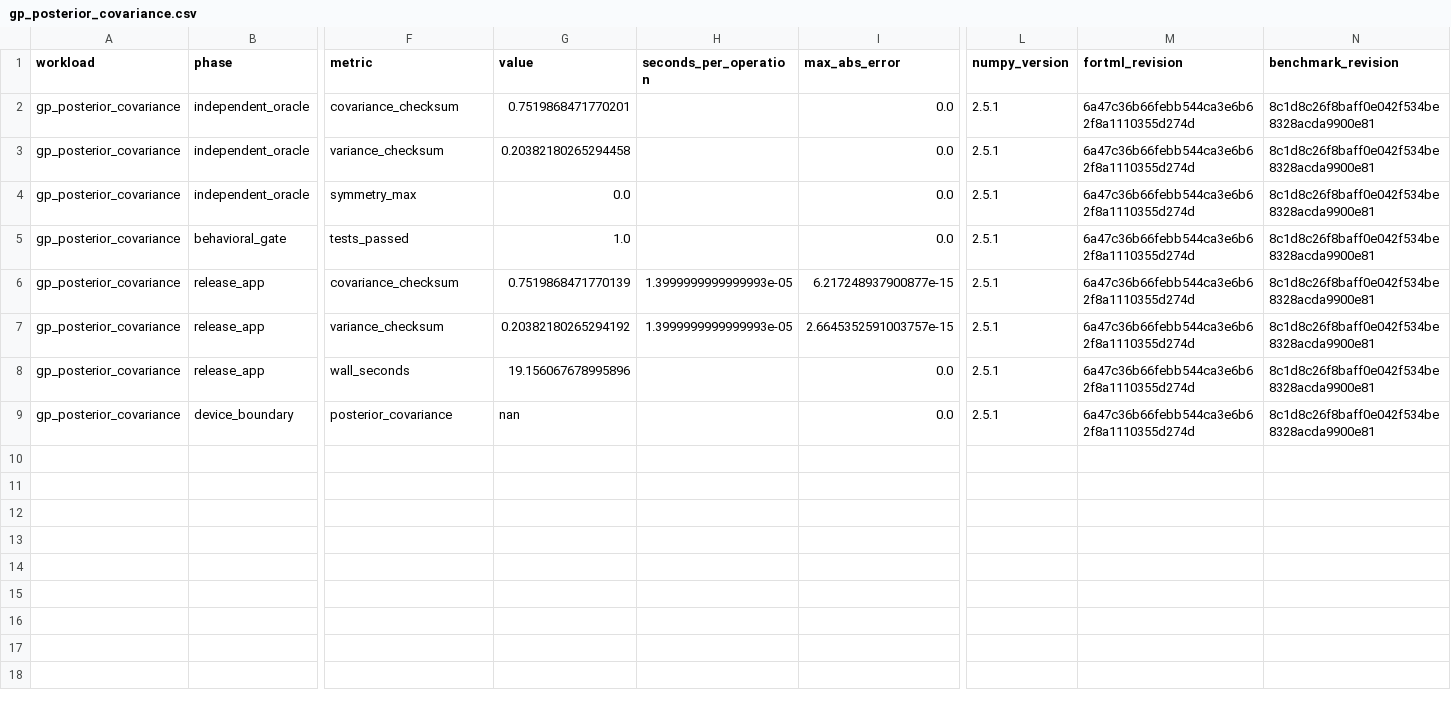
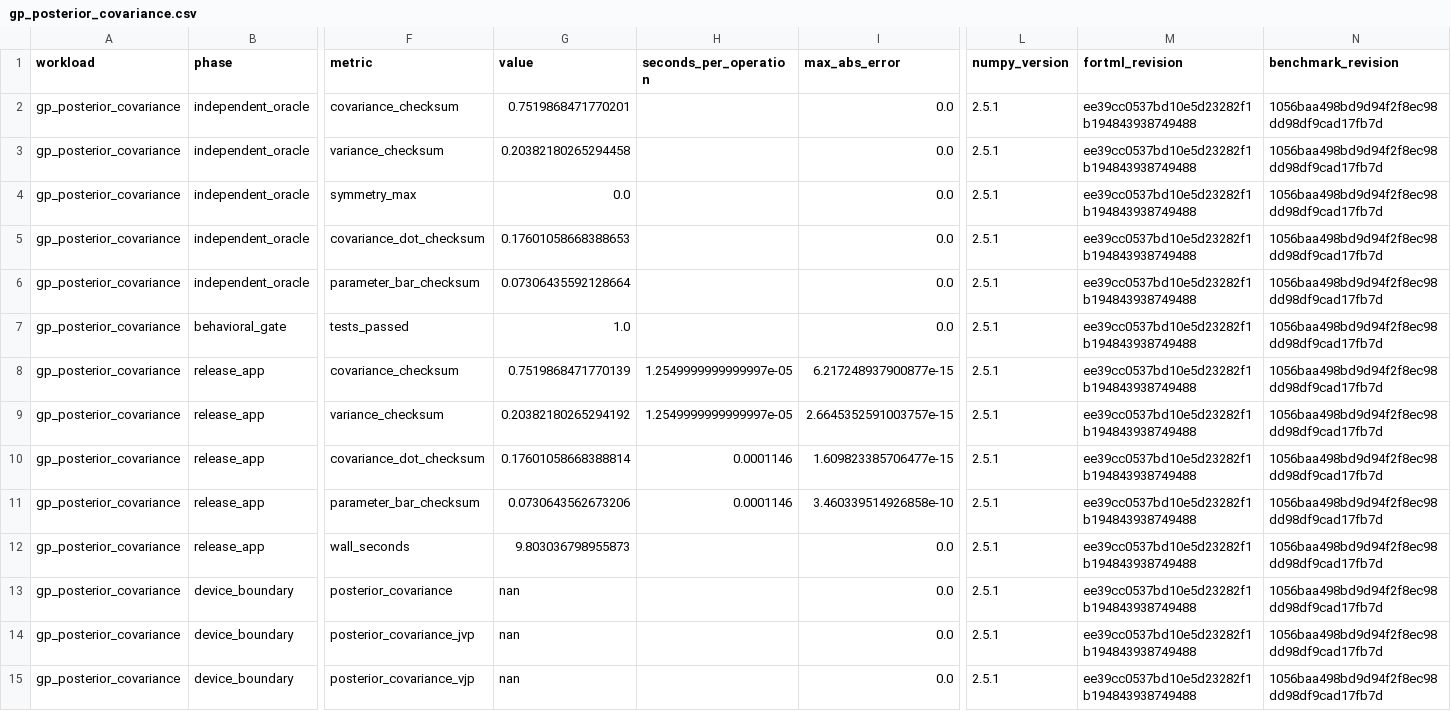
Before and after one commit to lazy-fortran/fortml-bench, a CSV file: results/gp_posterior_covariance.csv, drawn as a sheet; only a part is shown, gaps mark what is left out; addresses are those after the commit; rows hold the shown columns only; the diff names each change by its address in the sheet, - before the commit and + after, or states it on an @@ line.

Commit message:
bench: pin GP covariance derivative evidence

```diff
--- a/results/gp_posterior_covariance.csv
+++ b/results/gp_posterior_covariance.csv
-M2:M4 (fortml_revision): 6a47c36b66febb544ca3e6b62f8a1110355d274d
+M2:M4 (fortml_revision): ee39cc0537bd10e5d23282f1b194843938749488
-N2:N4 (benchmark_revision): 8c1d8c26f8baff0e042f534be8328acda9900e81
+N2:N4 (benchmark_revision): 1056baa498bd9d94f2f8ec98dd98df9cad17fb7d
+row 5: gp_posterior_covariance | independent_oracle | covariance_dot_checksum | 0.17601058668388653 |  | 0.0 | 2.5.1 | ee39cc0537bd10e5d23282f1b194843938749488 | 1056baa498bd9d94f2f8ec98dd98df9cad17fb7d
+row 6: gp_posterior_covariance | independent_oracle | parameter_bar_checksum | 0.07306435592128664 |  | 0.0 | 2.5.1 | ee39cc0537bd10e5d23282f1b194843938749488 | 1056baa498bd9d94f2f8ec98dd98df9cad17fb7d
-M7:M9 (fortml_revision): 6a47c36b66febb544ca3e6b62f8a1110355d274d
+M7:M9 (fortml_revision): ee39cc0537bd10e5d23282f1b194843938749488
-N7:N9 (benchmark_revision): 8c1d8c26f8baff0e042f534be8328acda9900e81
+N7:N9 (benchmark_revision): 1056baa498bd9d94f2f8ec98dd98df9cad17fb7d
-H8:H9 (seconds_per_operation): 1.3999999999999993e-05
+H8:H9 (seconds_per_operation): 1.2549999999999997e-05
+row 10: gp_posterior_covariance | release_app | covariance_dot_checksum | 0.17601058668388814 | 0.0001146 | 1.609823385706477e-15 | 2.5.1 | ee39cc0537bd10e5d23282f1b194843938749488 | 1056baa498bd9d94f2f8ec98dd98df9cad17fb7d
+row 11: gp_posterior_covariance | release_app | parameter_bar_checksum | 0.0730643562673206 | 0.0001146 | 3.460339514926858e-10 | 2.5.1 | ee39cc0537bd10e5d23282f1b194843938749488 | 1056baa498bd9d94f2f8ec98dd98df9cad17fb7d
-G12 (value): 19.156067678995896
+G12 (value): 9.803036798955873
-M12:M13 (fortml_revision): 6a47c36b66febb544ca3e6b62f8a1110355d274d
+M12:M13 (fortml_revision): ee39cc0537bd10e5d23282f1b194843938749488
-N12:N13 (benchmark_revision): 8c1d8c26f8baff0e042f534be8328acda9900e81
+N12:N13 (benchmark_revision): 1056baa498bd9d94f2f8ec98dd98df9cad17fb7d
+row 14: gp_posterior_covariance | device_boundary | posterior_covariance_jvp | nan |  | 0.0 | 2.5.1 | ee39cc0537bd10e5d23282f1b194843938749488 | 1056baa498bd9d94f2f8ec98dd98df9cad17fb7d
+row 15: gp_posterior_covariance | device_boundary | posterior_covariance_vjp | nan |  | 0.0 | 2.5.1 | ee39cc0537bd10e5d23282f1b194843938749488 | 1056baa498bd9d94f2f8ec98dd98df9cad17fb7d
```
Also changed, not shown: 1 other file.
